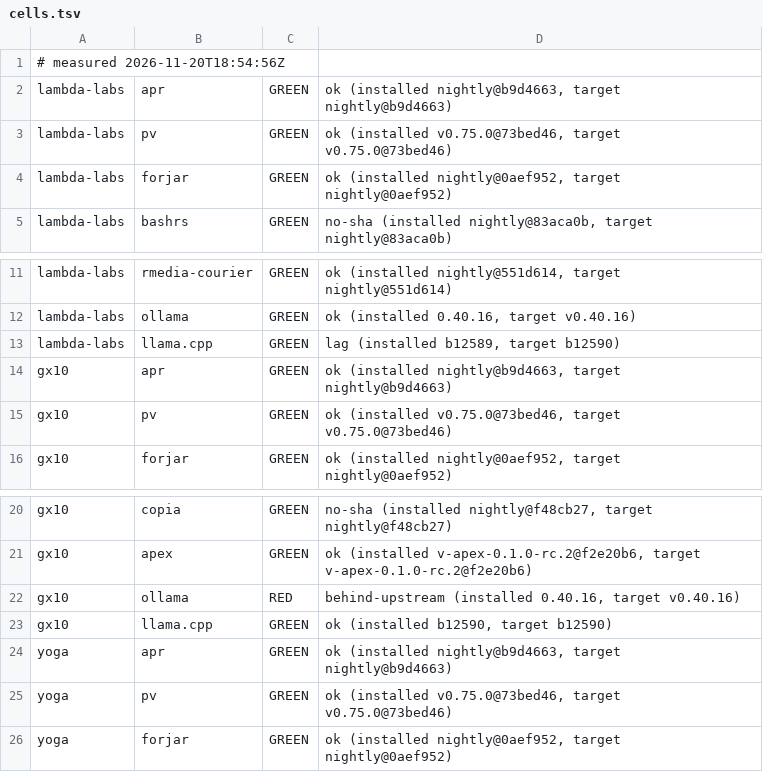
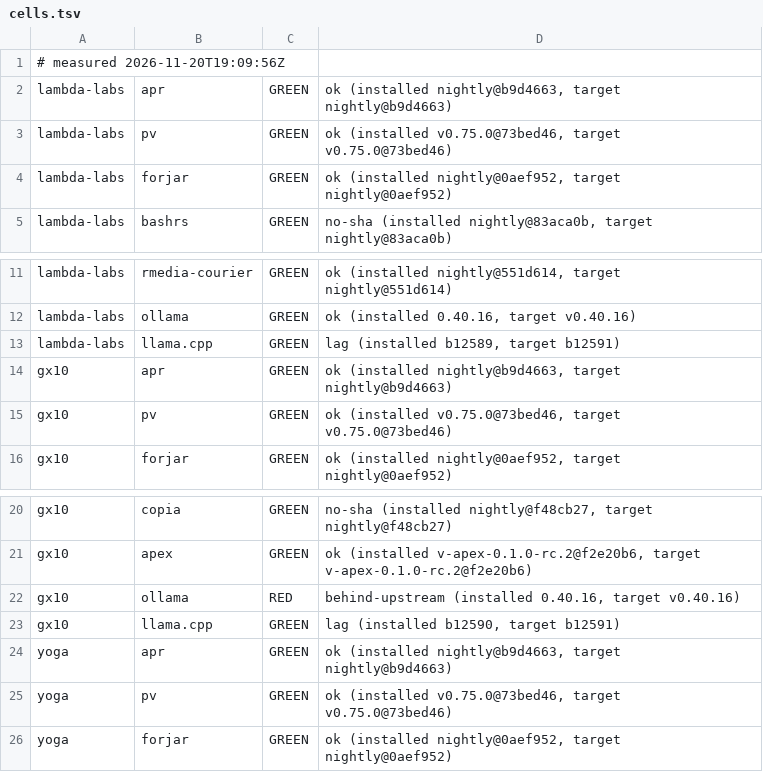
Before and after one commit to paiml/aprender, a TSV file: fleet/cells.tsv, drawn as a sheet; only a part is shown, gaps mark what is left out.

Commit message:
fleet cells 2026-11-20T19:09:56Z (fleet-drift)

```diff
--- a/fleet/cells.tsv
+++ b/fleet/cells.tsv
@@ -1,2 +1,2 @@
-# measured 2026-11-20T18:54:56Z
+# measured 2026-11-20T19:09:56Z
 lambda-labs	apr	GREEN	ok (installed nightly@b9d4663, target nightly@b9d4663)
@@ -12,3 +12,3 @@ lambda-labs	rmedia-courier	GREEN	ok (installed nightly@551d614, target nightly@5
 lambda-labs	ollama	GREEN	ok (installed 0.40.16, target v0.40.16)
-lambda-labs	llama.cpp	GREEN	lag (installed b12589, target b12590)
+lambda-labs	llama.cpp	GREEN	lag (installed b12589, target b12591)
 gx10	apr	GREEN	ok (installed nightly@b9d4663, target nightly@b9d4663)
@@ -22,3 +22,3 @@ gx10	apex	GREEN	ok (installed v-apex-0.1.0-rc.2@f2e20b6, target v-apex-0.1.0-rc.
 gx10	ollama	RED	behind-upstream (installed 0.40.16, target v0.40.16)
-gx10	llama.cpp	GREEN	ok (installed b12590, target b12590)
+gx10	llama.cpp	GREEN	lag (installed b12590, target b12591)
 yoga	apr	GREEN	ok (installed nightly@b9d4663, target nightly@b9d4663)
```
